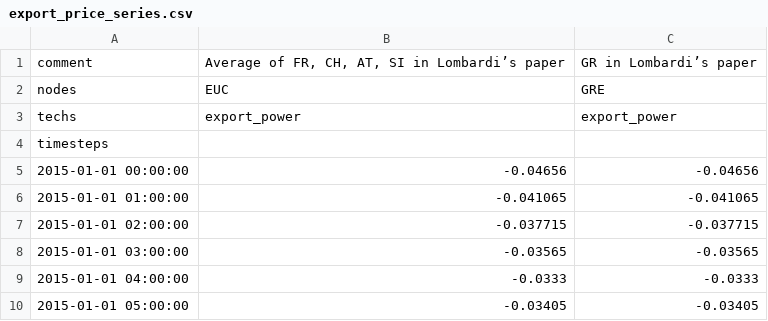
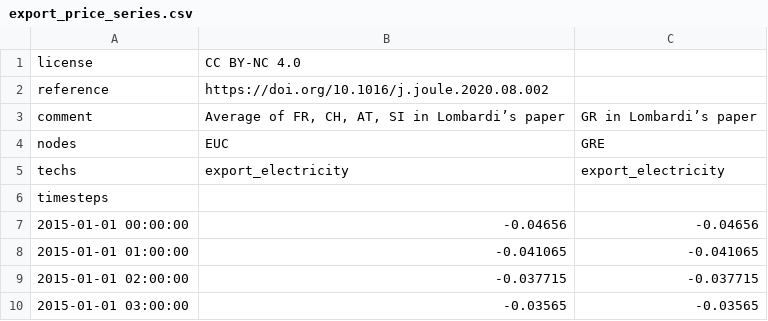
Before and after one commit to calliope-project/calliope-pathways, a CSV file: src/calliope_pathways/models/italy_stationary/data_sources/timestep_series/export_price_series.csv, drawn as a sheet; only a part is shown; the shorter side is filled out with more unchanged rows.

```diff
--- a/src/calliope_pathways/models/italy_stationary/data_sources/timestep_series/export_price_series.csv
+++ b/src/calliope_pathways/models/italy_stationary/data_sources/timestep_series/export_price_series.csv
@@ -1,4 +1,6 @@
+license,CC BY-NC 4.0,
+reference,https://doi.org/10.1016/j.joule.2020.08.002,
 comment,"Average of FR, CH, AT, SI in Lombardi’s paper",GR in Lombardi’s paper
 nodes,EUC,GRE
-techs,export_power,export_power
+techs,export_electricity,export_electricity
 timesteps,,
```
Also changed, not shown: src/calliope_pathways/models/italy_stationary/data_sources/investstep_series/available_vintages_techs.csv, src/calliope_pathways/models/italy_stationary/data_sources/timestep_series/hydro_reservoir_series.csv, 13 other files.
